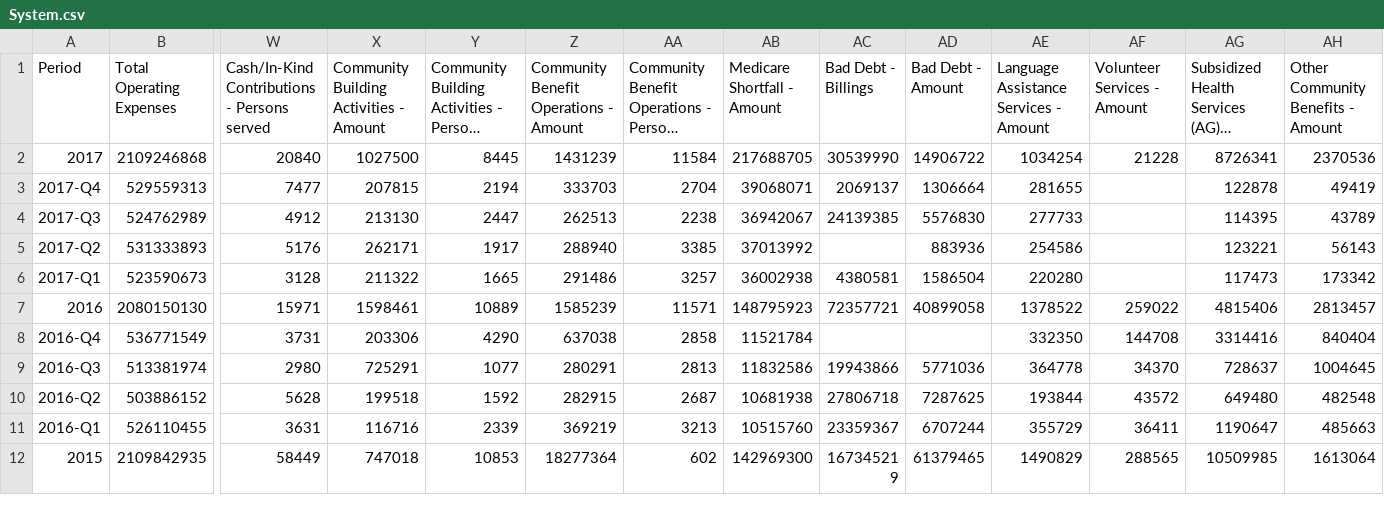
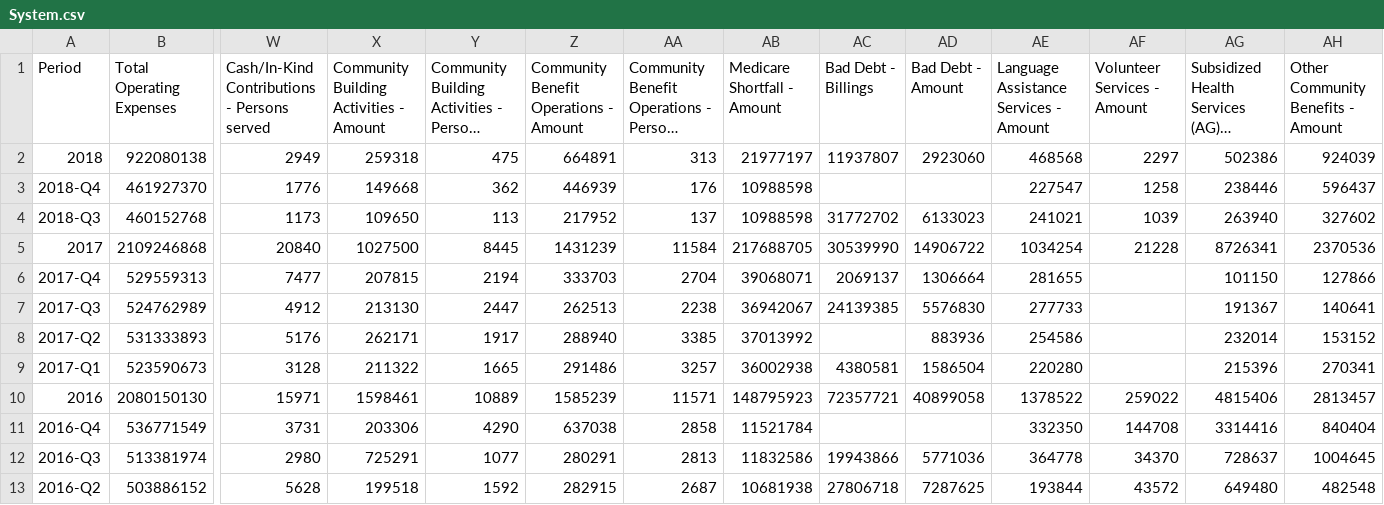
Before and after one commit to PresenceHealth/communitytouch, a CSV file: data/System.csv, drawn as a sheet; only a part is shown, gaps mark what is left out; the shorter side is filled out with more unchanged rows; long unchanged cells end in …; addresses are those after the commit; rows hold the shown columns only; the diff names each change by its address in the sheet, - before the commit and + after, or states it on an @@ line.

```diff
--- a/data/System.csv
+++ b/data/System.csv
+row 2: 2018 | 922080138 | 2949 | 259318 | 475 | 664891 | 313 | 21977197 | 11937807 | 2923060 | 468568 | 2297 | 502386 | 924039
+row 3: 2018-Q4 | 461927370 | 1776 | 149668 | 362 | 446939 | 176 | 10988598 |  |  | 227547 | 1258 | 238446 | 596437
+row 4: 2018-Q3 | 460152768 | 1173 | 109650 | 113 | 217952 | 137 | 10988598 | 31772702 | 6133023 | 241021 | 1039 | 263940 | 327602
-AG6: 122878
+AG6: 101150
-AH6: 49419
+AH6: 127866
-AG7: 114395
+AG7: 191367
-AH7: 43789
+AH7: 140641
-AG8: 123221
+AG8: 232014
-AH8: 56143
+AH8: 153152
-AG9: 117473
+AG9: 215396
-AH9: 173342
+AH9: 270341
```
Also changed, not shown: data/PH System.csv, data/PSFH.csv, 22 other files.
